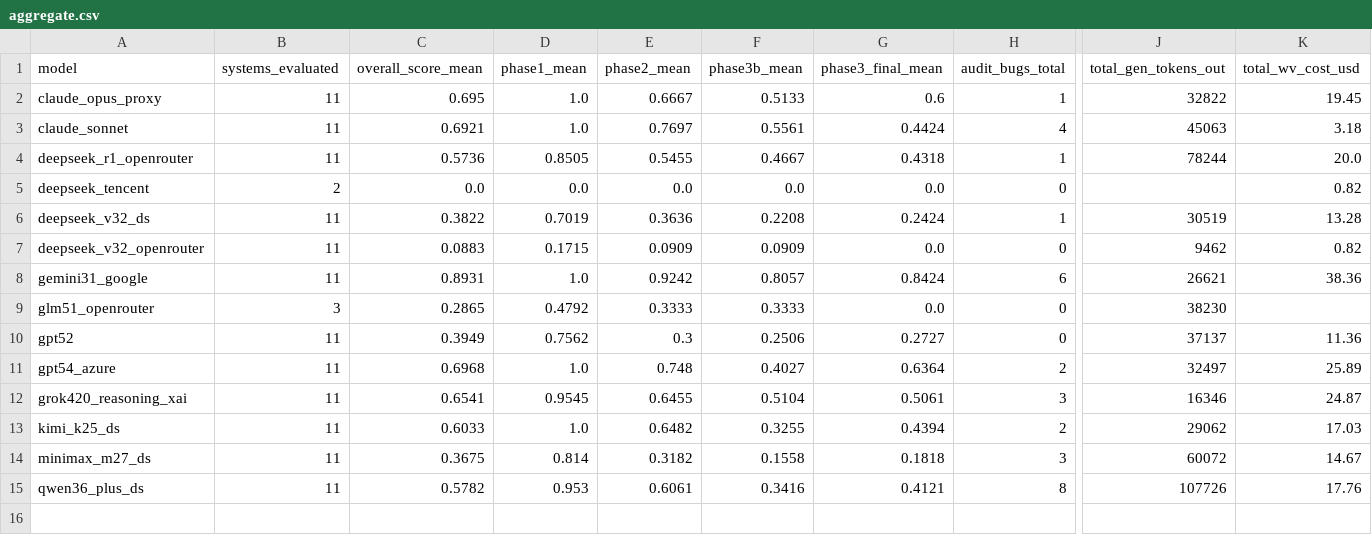
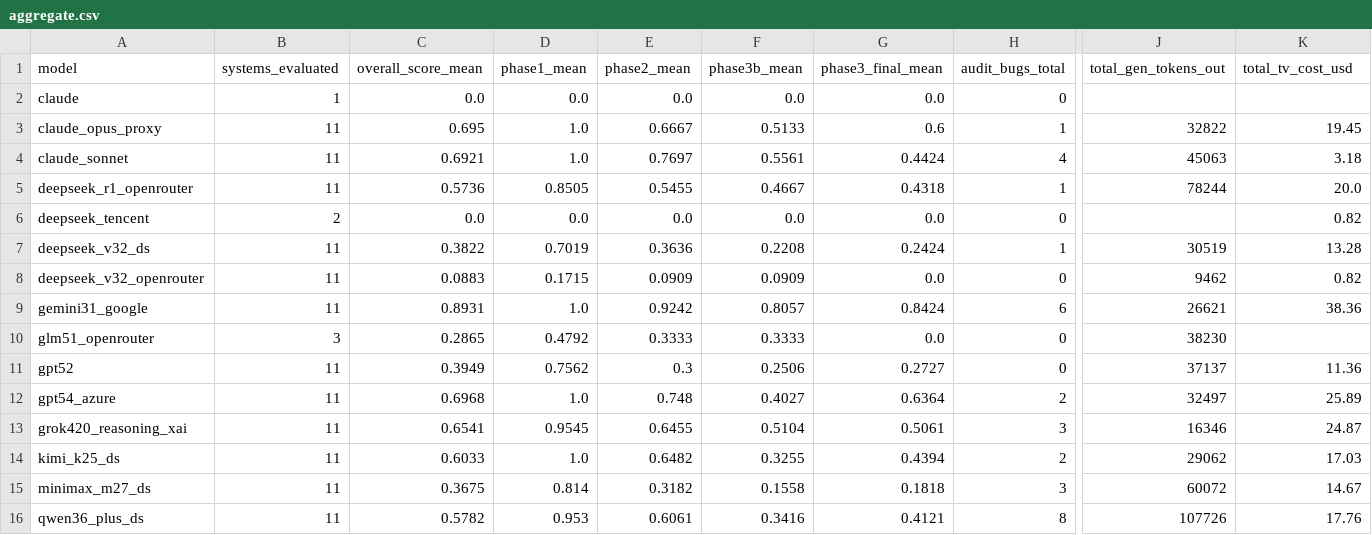
Before and after one commit to specula-org/SysMoBench, a CSV file: docs/leaderboard/aggregate.csv, drawn as a sheet; only a part is shown, gaps mark what is left out; rows hold the shown columns only; the diff names each change by its address in the sheet, - before the commit and + after, or states it on an @@ line.

```diff
--- a/docs/leaderboard/aggregate.csv
+++ b/docs/leaderboard/aggregate.csv
-K1: total_wv_cost_usd
+K1: total_tv_cost_usd
+row 2: claude | 1 | 0.0 | 0.0 | 0.0 | 0.0 | 0.0 | 0
```
Also changed, not shown: docs/leaderboard/detail.csv, 1 other file.
